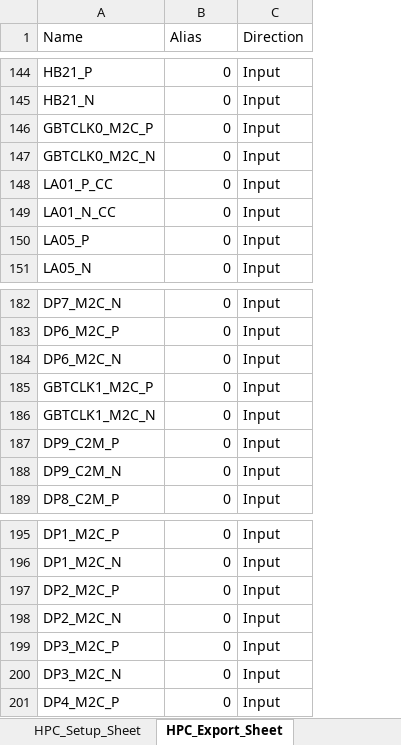
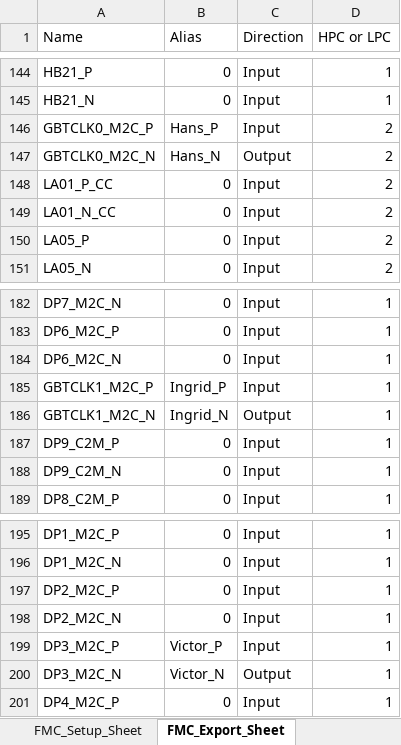
Before and after one commit to latshaw/EES_REPO_CTRL, an Excel workbook: Verilog_Scripting/FMC_Definition_Template.xlsx, sheet FMC_Export_Sheet, drawn as a sheet; only a part is shown, gaps mark what is left out; values as stored, in another font and other column widths than the file's, no borders; the diff covers the shown part only; the diff names each change by its address in the sheet, - before the commit and + after, or states it on an @@ line.

```diff
--- a/Verilog_Scripting/FMC_Definition_Template.xlsx (sheet FMC_Export_Sheet)
+++ b/Verilog_Scripting/FMC_Definition_Template.xlsx (sheet FMC_Export_Sheet)
-sheet tab: HPC_Setup_Sheet
+sheet tab: FMC_Setup_Sheet
-sheet tab: HPC_Export_Sheet
+sheet tab: FMC_Export_Sheet
+column D (HPC or LPC), rows 144-151: 1 | 1 | 2 | 2 | 2 | 2 | 2 | 2; rows 182-189: all 1; rows 195-201: all 1
-B146 (Alias): 0
+B146 (Alias): Hans_P
-B147 (Alias): 0
+B147 (Alias): Hans_N
-C147 (Direction): Input
+C147 (Direction): Output
-B185 (Alias): 0
+B185 (Alias): Ingrid_P
-B186 (Alias): 0
+B186 (Alias): Ingrid_N
-C186 (Direction): Input
+C186 (Direction): Output
-B199 (Alias): 0
+B199 (Alias): Victor_P
-B200 (Alias): 0
+B200 (Alias): Victor_N
-C200 (Direction): Input
+C200 (Direction): Output
```
Also changed, not shown: 18 edited cells elsewhere in this sheet, sheet FMC_Setup_Sheet, other sheet tabs, formulas that keep their value, 1 other file.
